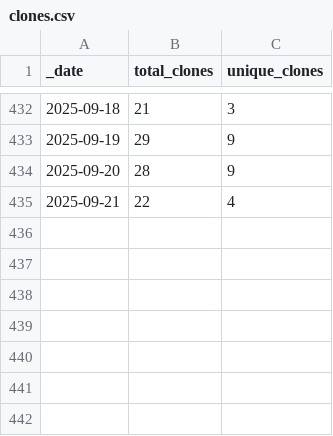
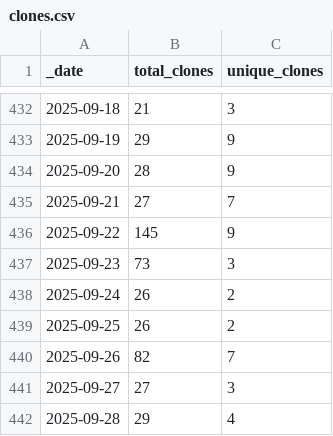
Before and after one commit to ansible-middleware/wildfly, a CSV file: traffic/clones.csv, drawn as a sheet; only a part is shown, gaps mark what is left out.

Commit message:
GitHub traffic

```diff
--- a/traffic/clones.csv
+++ b/traffic/clones.csv
@@ -434,2 +434,9 @@ _date,total_clones,unique_clones
 2025-09-20,28,9
-2025-09-21,22,4
+2025-09-21,27,7
+2025-09-22,145,9
+2025-09-23,73,3
+2025-09-24,26,2
+2025-09-25,26,2
+2025-09-26,82,7
+2025-09-27,27,3
+2025-09-28,29,4
```
Also changed, not shown: traffic/views.csv, 1 other file.
